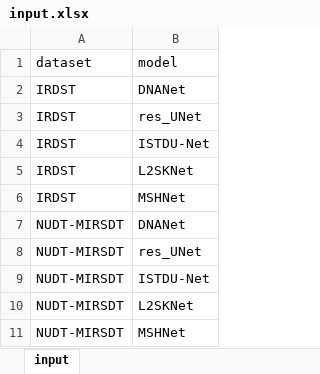
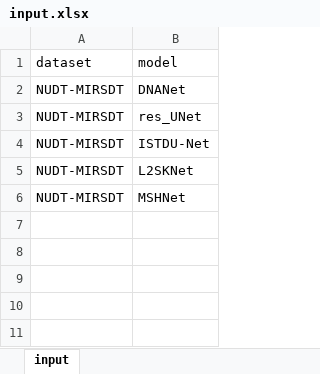
Before and after one commit to greekinRoma/STD2Net, an Excel workbook: input.xlsx, sheet input, drawn as a sheet; values as stored, in another font and other column widths than the file's, no borders; the diff names each change by its address in the sheet, - before the commit and + after, or states it on an @@ line.

```diff
--- a/input.xlsx (sheet input)
+++ b/input.xlsx (sheet input)
-row 2: IRDST | DNANet
-row 3: IRDST | res_UNet
-row 4: IRDST | ISTDU-Net
-row 5: IRDST | L2SKNet
-row 6: IRDST | MSHNet
```
Also changed, not shown: finish.xlsx, save.xlsx, 1 other file.
